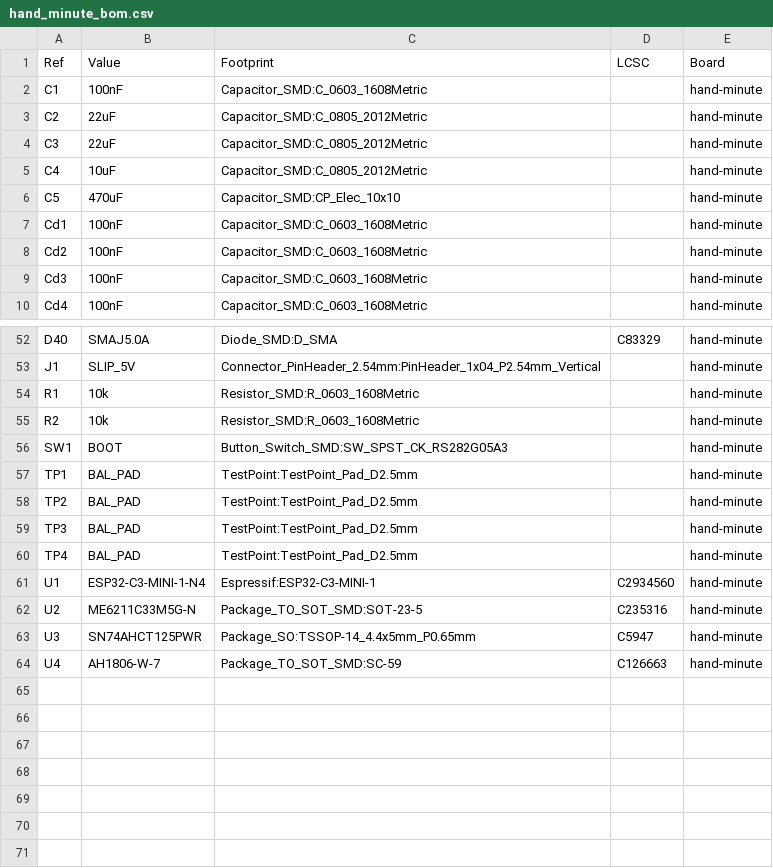
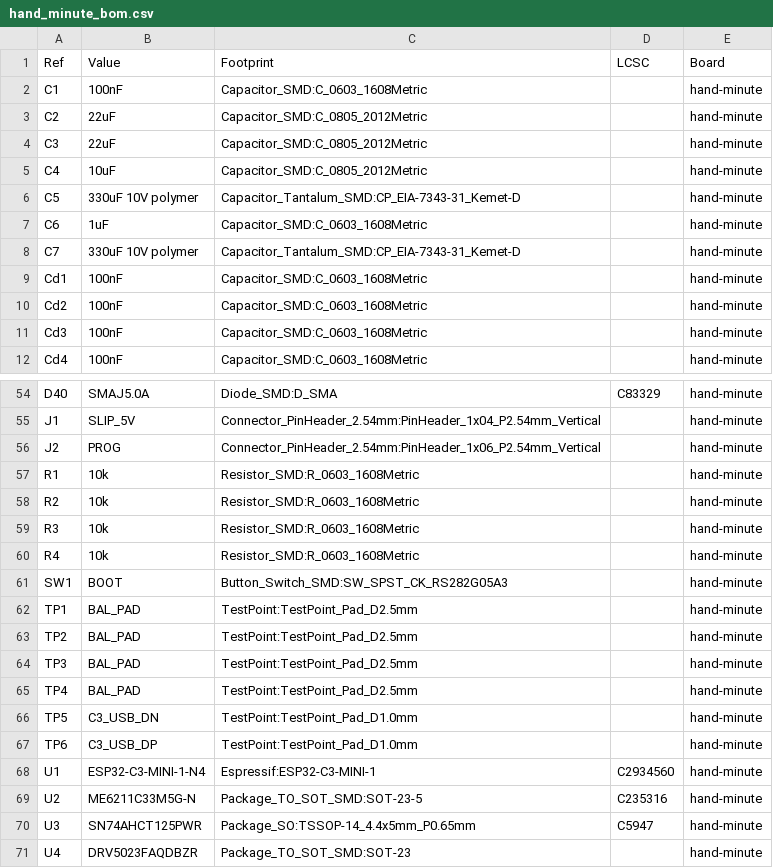
Before and after one commit to Jayweiii/Clockor, a CSV file: bom/hand_minute_bom.csv, drawn as a sheet; only a part is shown, gaps mark what is left out.

```diff
--- a/bom/hand_minute_bom.csv
+++ b/bom/hand_minute_bom.csv
@@ -5,3 +5,5 @@ C3,22uF,Capacitor_SMD:C_0805_2012Metric,,hand-minute
 C4,10uF,Capacitor_SMD:C_0805_2012Metric,,hand-minute
-C5,470uF,Capacitor_SMD:CP_Elec_10x10,,hand-minute
+C5,330uF 10V polymer,Capacitor_Tantalum_SMD:CP_EIA-7343-31_Kemet-D,,hand-minute
+C6,1uF,Capacitor_SMD:C_0603_1608Metric,,hand-minute
+C7,330uF 10V polymer,Capacitor_Tantalum_SMD:CP_EIA-7343-31_Kemet-D,,hand-minute
 Cd1,100nF,Capacitor_SMD:C_0603_1608Metric,,hand-minute
@@ -53,4 +55,7 @@ D40,SMAJ5.0A,Diode_SMD:D_SMA,C83329,hand-minute
 J1,SLIP_5V,Connector_PinHeader_2.54mm:PinHeader_1x04_P2.54mm_Vertical,,hand-minute
+J2,PROG,Connector_PinHeader_2.54mm:PinHeader_1x06_P2.54mm_Vertical,,hand-minute
 R1,10k,Resistor_SMD:R_0603_1608Metric,,hand-minute
 R2,10k,Resistor_SMD:R_0603_1608Metric,,hand-minute
+R3,10k,Resistor_SMD:R_0603_1608Metric,,hand-minute
+R4,10k,Resistor_SMD:R_0603_1608Metric,,hand-minute
 SW1,BOOT,Button_Switch_SMD:SW_SPST_CK_RS282G05A3,,hand-minute
@@ -60,2 +65,4 @@ TP3,BAL_PAD,TestPoint:TestPoint_Pad_D2.5mm,,hand-minute
 TP4,BAL_PAD,TestPoint:TestPoint_Pad_D2.5mm,,hand-minute
+TP5,C3_USB_DN,TestPoint:TestPoint_Pad_D1.0mm,,hand-minute
+TP6,C3_USB_DP,TestPoint:TestPoint_Pad_D1.0mm,,hand-minute
 U1,ESP32-C3-MINI-1-N4,Espressif:ESP32-C3-MINI-1,C2934560,hand-minute
@@ -63,2 +70,2 @@ U2,ME6211C33M5G-N,Package_TO_SOT_SMD:SOT-23-5,C235316,hand-minute
 U3,SN74AHCT125PWR,Package_SO:TSSOP-14_4.4x5mm_P0.65mm,C5947,hand-minute
-U4,AH1806-W-7,Package_TO_SOT_SMD:SC-59,C126663,hand-minute
+U4,DRV5023FAQDBZR,Package_TO_SOT_SMD:SOT-23,,hand-minute
```
Also changed, not shown: bom/base_controller_bom.csv, bom/master_bom_aggregated.csv, 45 other files.
